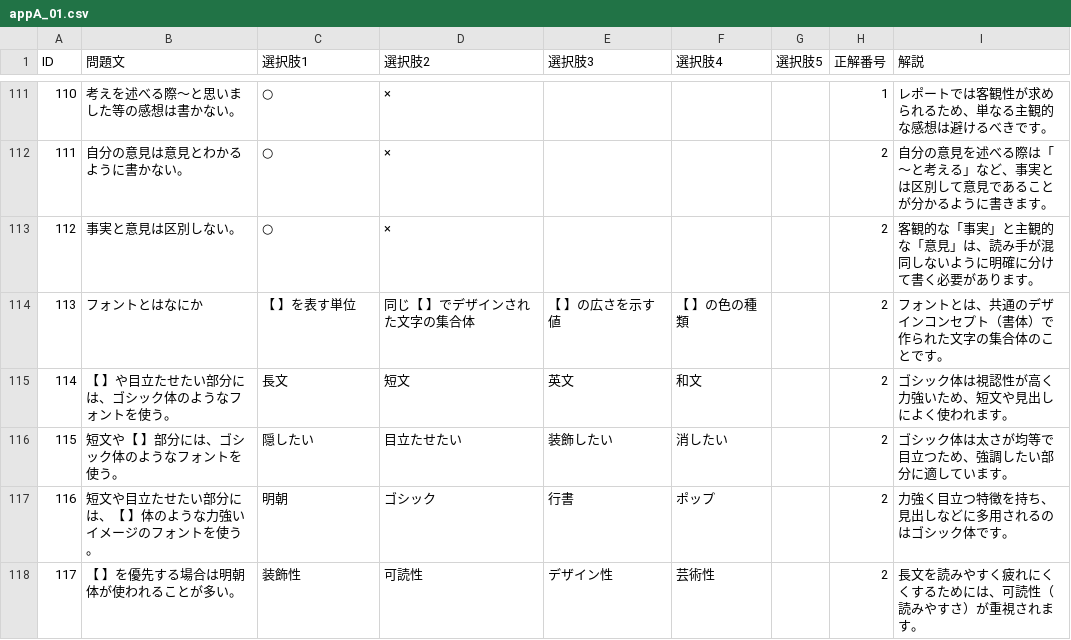
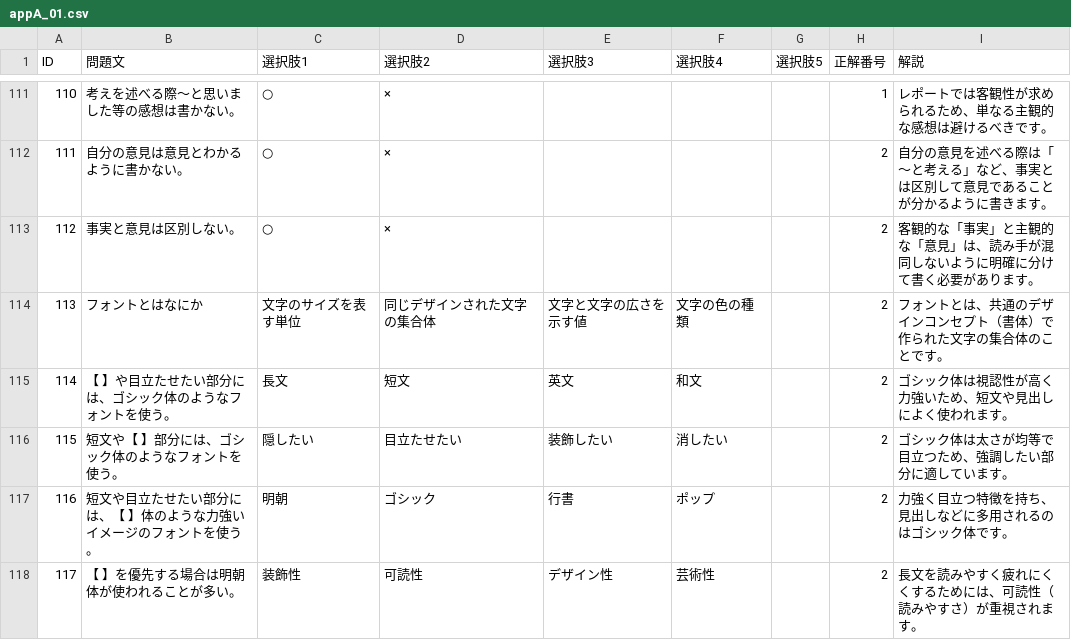
Before and after one commit to drakihabara/information, a CSV file: appA_01.csv, drawn as a sheet; only a part is shown, gaps mark what is left out.

```diff
--- a/appA_01.csv
+++ b/appA_01.csv
@@ -113,3 +113,3 @@ ID,問題文,選択肢1,選択肢2,選択肢3,選択肢4,選択肢5,正解番号
 112,事実と意見は区別しない。,○,×,,,,2,客観的な「事実」と主観的な「意見」は、読み手が混同しないように明確に分けて書く必要があります。
-113,フォントとはなにか,【　　】を表す単位,同じ【　　】でデザインされた文字の集合体,【　　】の広さを示す値,【　　】の色の種類,,2,フォントとは、共通のデザインコンセプト（書体）で作られた文字の集合体のことです。
+113,フォントとはなにか,文字のサイズを表す単位,同じデザインされた文字の集合体,文字と文字の広さを示す値,文字の色の種類,,2,フォントとは、共通のデザインコンセプト（書体）で作られた文字の集合体のことです。
 114,【　　】や目立たせたい部分には、ゴシック体のようなフォントを使う。,長文,短文,英文,和文,,2,ゴシック体は視認性が高く力強いため、短文や見出しによく使われます。
```
Also changed, not shown: appA_03.csv, 6 other files.
